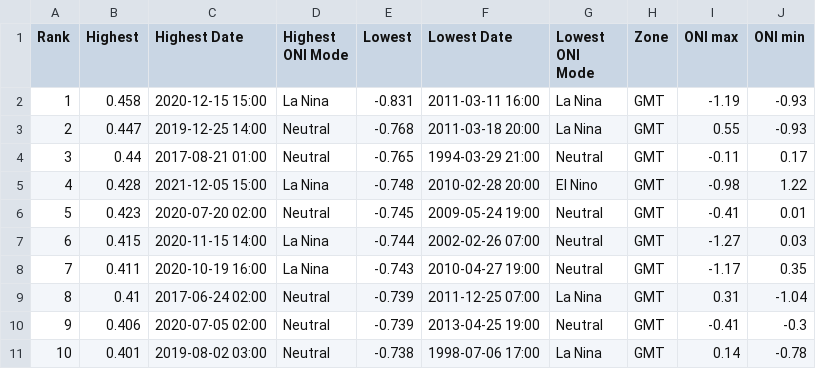
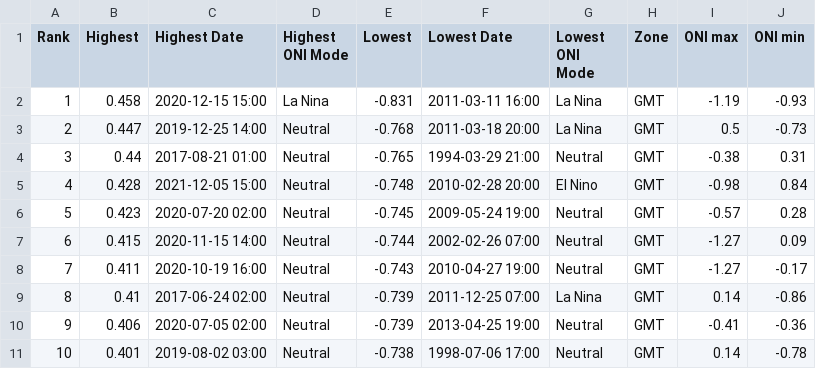
Before and after one commit to uhsealevelcenter/SL_Indicators, a CSV file: output/SL_top_10_table_Honolulu.csv, drawn as a sheet.

Commit message:
updating rankings using data to 2024

```diff
--- a/output/SL_top_10_table_Honolulu.csv
+++ b/output/SL_top_10_table_Honolulu.csv
@@ -2,10 +2,10 @@ Rank,Highest,Highest Date,Highest ONI Mode,Lowest,Lowest Date,Lowest ONI Mode,Zo
 1,0.458,2020-12-15 15:00,La Nina,-0.831,2011-03-11 16:00,La Nina,GMT,-1.19,-0.93
-2,0.447,2019-12-25 14:00,Neutral,-0.768,2011-03-18 20:00,La Nina,GMT,0.55,-0.93
-3,0.44,2017-08-21 01:00,Neutral,-0.765,1994-03-29 21:00,Neutral,GMT,-0.11,0.17
-4,0.428,2021-12-05 15:00,La Nina,-0.748,2010-02-28 20:00,El Nino,GMT,-0.98,1.22
-5,0.423,2020-07-20 02:00,Neutral,-0.745,2009-05-24 19:00,Neutral,GMT,-0.41,0.01
-6,0.415,2020-11-15 14:00,La Nina,-0.744,2002-02-26 07:00,Neutral,GMT,-1.27,0.03
-7,0.411,2020-10-19 16:00,La Nina,-0.743,2010-04-27 19:00,Neutral,GMT,-1.17,0.35
-8,0.41,2017-06-24 02:00,Neutral,-0.739,2011-12-25 07:00,La Nina,GMT,0.31,-1.04
-9,0.406,2020-07-05 02:00,Neutral,-0.739,2013-04-25 19:00,Neutral,GMT,-0.41,-0.3
-10,0.401,2019-08-02 03:00,Neutral,-0.738,1998-07-06 17:00,La Nina,GMT,0.14,-0.78
+2,0.447,2019-12-25 14:00,Neutral,-0.768,2011-03-18 20:00,La Nina,GMT,0.5,-0.73
+3,0.44,2017-08-21 01:00,Neutral,-0.765,1994-03-29 21:00,Neutral,GMT,-0.38,0.31
+4,0.428,2021-12-05 15:00,Neutral,-0.748,2010-02-28 20:00,El Nino,GMT,-0.98,0.84
+5,0.423,2020-07-20 02:00,Neutral,-0.745,2009-05-24 19:00,Neutral,GMT,-0.57,0.28
+6,0.415,2020-11-15 14:00,Neutral,-0.744,2002-02-26 07:00,Neutral,GMT,-1.27,0.09
+7,0.411,2020-10-19 16:00,Neutral,-0.743,2010-04-27 19:00,Neutral,GMT,-1.27,-0.17
+8,0.41,2017-06-24 02:00,Neutral,-0.739,2011-12-25 07:00,La Nina,GMT,0.14,-0.86
+9,0.406,2020-07-05 02:00,Neutral,-0.739,2013-04-25 19:00,Neutral,GMT,-0.41,-0.36
+10,0.401,2019-08-02 03:00,Neutral,-0.738,1998-07-06 17:00,Neutral,GMT,0.14,-0.78
```
Also changed, not shown: 17 other files.
